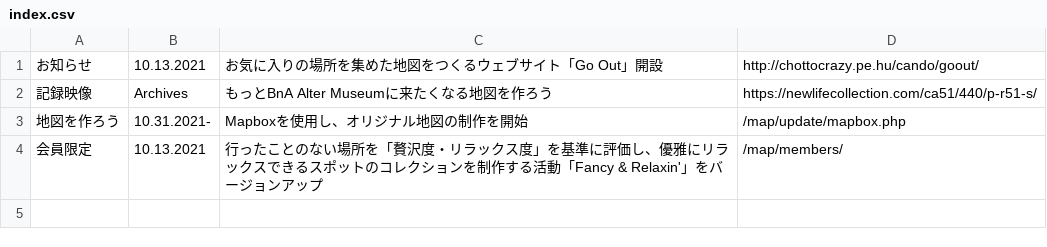
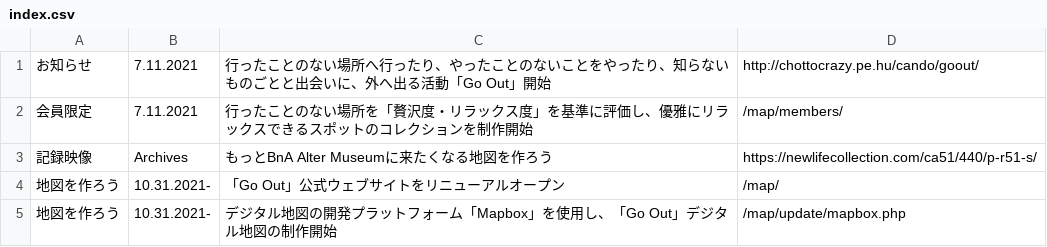
Before and after one commit to creative-community-pehu/goout, a CSV file: update/index.csv, drawn as a sheet.

Commit message:
Update index.csv

```diff
--- a/update/index.csv
+++ b/update/index.csv
@@ -1,4 +1,5 @@
-お知らせ,10.13.2021,"お気に入りの場所を集めた地図をつくるウェブサイト「Go Out」開設",http://chottocrazy.pe.hu/cando/goout/
+お知らせ,7.11.2021,"行ったことのない場所へ行ったり、やったことのないことをやったり、知らないものごとと出会いに、外へ出る活動「Go Out」開始",http://chottocrazy.pe.hu/cando/goout/
+会員限定,7.11.2021,"行ったことのない場所を「贅沢度・リラックス度」を基準に評価し、優雅にリラックスできるスポットのコレクションを制作開始",/map/members/
 記録映像,Archives,"もっとBnA Alter Museumに来たくなる地図を作ろう",https://newlifecollection.com/ca51/440/p-r51-s/
-地図を作ろう,10.31.2021-,"Mapboxを使用し、オリジナル地図の制作を開始",/map/update/mapbox.php
-会員限定,10.13.2021,"行ったことのない場所を「贅沢度・リラックス度」を基準に評価し、優雅にリラックスできるスポットのコレクションを制作する活動「Fancy & Relaxin'」をバージョンアップ",/map/members/
+地図を作ろう,10.31.2021-,"「Go Out」公式ウェブサイトをリニューアルオープン",/map/
+地図を作ろう,10.31.2021-,"デジタル地図の開発プラットフォーム「Mapbox」を使用し、「Go Out」デジタル地図の制作開始",/map/update/mapbox.php
```
